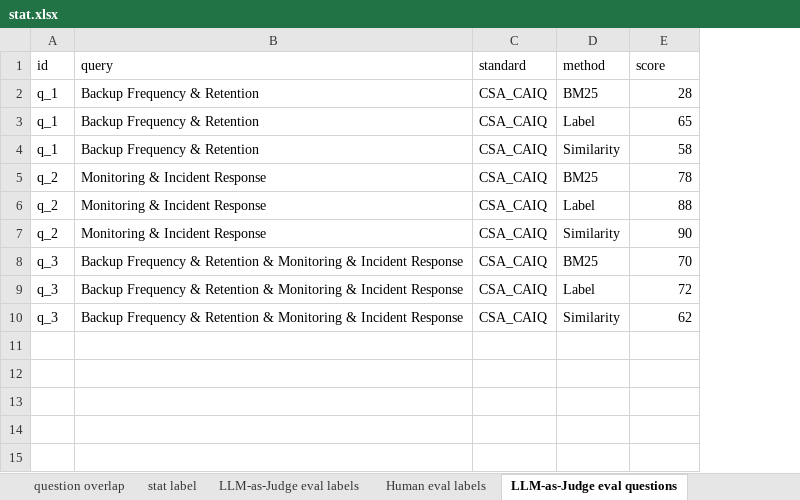
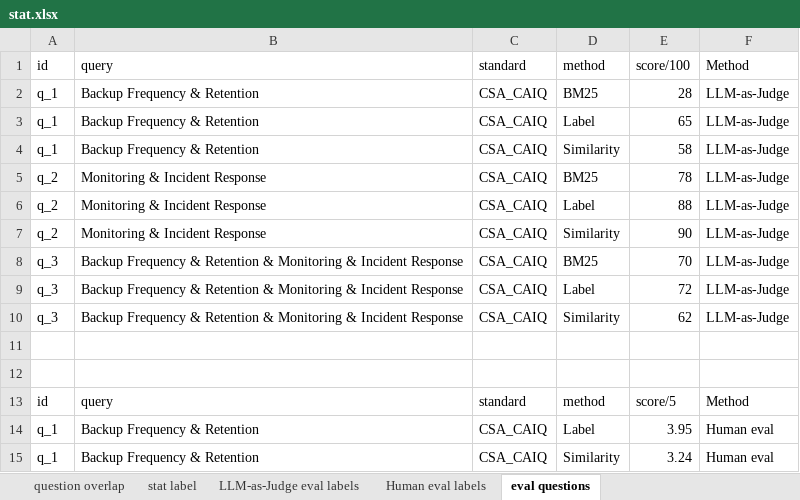
Before and after one commit to NourEldin-Ali/semi-supervised-semantic-labeling, an Excel workbook: results/stat.xlsx, sheet eval questions, drawn as a sheet; values as stored, in another font and other column widths than the file's, no borders; the diff names each change by its address in the sheet, - before the commit and + after, or states it on an @@ line.

Commit message:
Add evaluation notebook; update Docker & results
Add a combined_evaluation.ipynb (computes main and query-evaluation metrics and writes final_results.xlsx) and add final_results.xlsx. Update backend Dockerfile to use python:3.11-slim-bookworm and install scikit-cmeans with --no-build-isolation. Update frontend Dockerfile to expose a build ARG/ENV VITE_API_URL and adjust docker-compose.yml to pass the build arg and remove the runtime VITE_API_URL env; also add a network setting for the backend service. Rename one similarity CSV and update similarity/result CSV and stat.xlsx binary to include refreshed results.

```diff
--- a/results/stat.xlsx (sheet eval questions)
+++ b/results/stat.xlsx (sheet eval questions)
-sheet tab: LLM-as-Judge eval questions
+sheet tab: eval questions
+column F, rows 1-10: Method | LLM-as-Judge | LLM-as-Judge | LLM-as-Judge | LLM-as-Judge | LLM-as-Judge | LLM-as-Judge | LLM-as-Judge | LLM-as-Judge | LLM-as-Judge
-E1: score
+E1: score/100
+row 11: (empty)
+row 12: (empty)
+row 13: id | query | standard | method | score/5 | Method
+row 14: q_1 | Backup Frequency & Retention | CSA_CAIQ | Label | 3.95 | Human eval
+row 15: q_1 | Backup Frequency & Retention | CSA_CAIQ | Similarity | 3.24 | Human eval
```
Also changed, not shown: sheet Human eval labels, sheet LLM-as-Judge eval labels, other sheet tabs, 7 other files.
